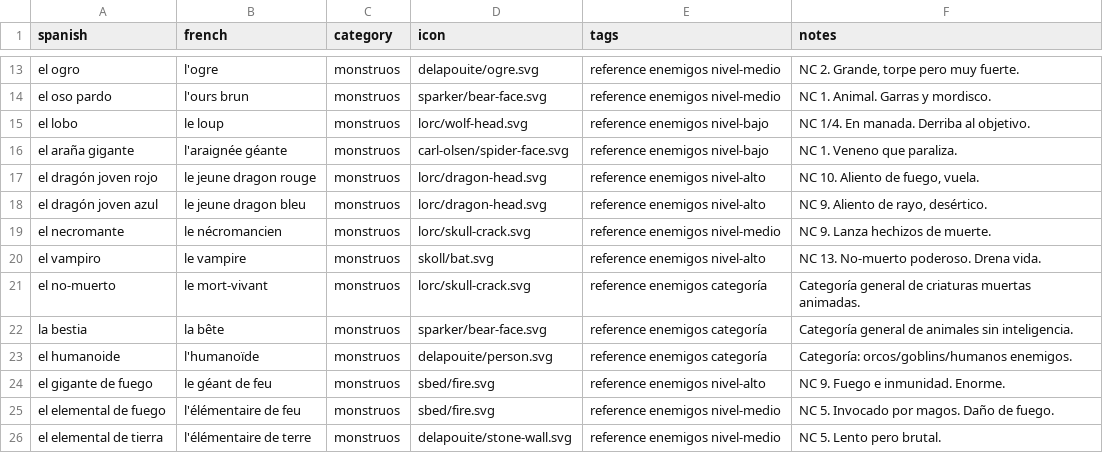
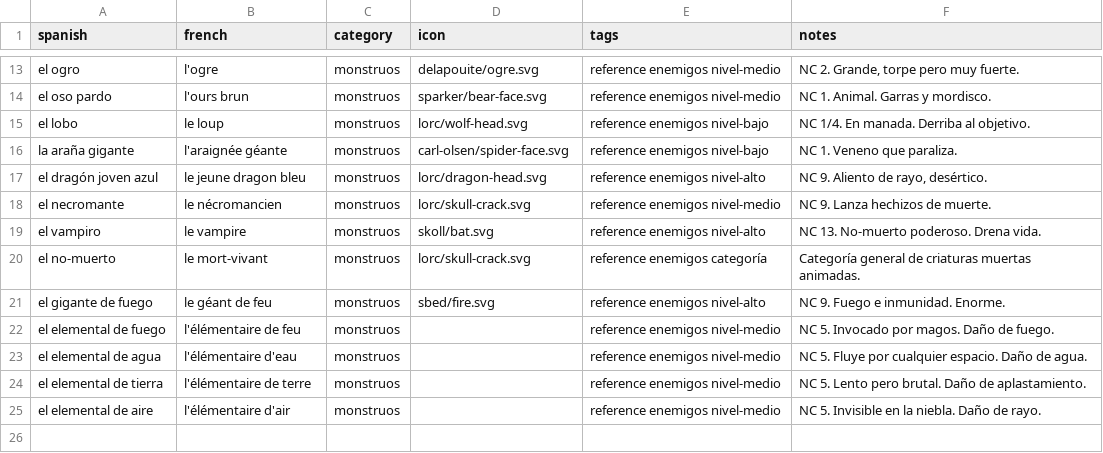
Before and after one commit to SimonCoulombe/Calabozos_y_Dragones, a CSV file: vocabulary/reference_enemies.csv, drawn as a sheet; only a part is shown, gaps mark what is left out.

```diff
--- a/vocabulary/reference_enemies.csv
+++ b/vocabulary/reference_enemies.csv
@@ -15,4 +15,3 @@ el oso pardo,l'ours brun,monstruos,sparker/bear-face.svg,reference enemigos nive
 el lobo,le loup,monstruos,lorc/wolf-head.svg,reference enemigos nivel-bajo,NC 1/4. En manada. Derriba al objetivo.
-el araña gigante,l'araignée géante,monstruos,carl-olsen/spider-face.svg,reference enemigos nivel-bajo,NC 1. Veneno que paraliza.
-el dragón joven rojo,le jeune dragon rouge,monstruos,lorc/dragon-head.svg,reference enemigos nivel-alto,"NC 10. Aliento de fuego, vuela."
+la araña gigante,l'araignée géante,monstruos,carl-olsen/spider-face.svg,reference enemigos nivel-bajo,NC 1. Veneno que paraliza.
 el dragón joven azul,le jeune dragon bleu,monstruos,lorc/dragon-head.svg,reference enemigos nivel-alto,"NC 9. Aliento de rayo, desértico."
@@ -21,6 +20,6 @@ el vampiro,le vampire,monstruos,skoll/bat.svg,reference enemigos nivel-alto,NC 1
 el no-muerto,le mort-vivant,monstruos,lorc/skull-crack.svg,reference enemigos categoría,Categoría general de criaturas muertas animadas.
-la bestia,la bête,monstruos,sparker/bear-face.svg,reference enemigos categoría,Categoría general de animales sin inteligencia.
-el humanoide,l'humanoïde,monstruos,delapouite/person.svg,reference enemigos categoría,Categoría: orcos/goblins/humanos enemigos.
 el gigante de fuego,le géant de feu,monstruos,sbed/fire.svg,reference enemigos nivel-alto,NC 9. Fuego e inmunidad. Enorme.
-el elemental de fuego,l'élémentaire de feu,monstruos,sbed/fire.svg,reference enemigos nivel-medio,NC 5. Invocado por magos. Daño de fuego.
-el elemental de tierra,l'élémentaire de terre,monstruos,delapouite/stone-wall.svg,reference enemigos nivel-medio,NC 5. Lento pero brutal.
+el elemental de fuego,l'élémentaire de feu,monstruos,,reference enemigos nivel-medio,NC 5. Invocado por magos. Daño de fuego.
+el elemental de agua,l'élémentaire d'eau,monstruos,,reference enemigos nivel-medio,NC 5. Fluye por cualquier espacio. Daño de agua.
+el elemental de tierra,l'élémentaire de terre,monstruos,,reference enemigos nivel-medio,NC 5. Lento pero brutal. Daño de aplastamiento.
+el elemental de aire,l'élémentaire d'air,monstruos,,reference enemigos nivel-medio,NC 5. Invisible en la niebla. Daño de rayo.
```
Also changed, not shown: vocabulary/reference_adjectives.csv, vocabulary/reference_lugares.csv, 10 other files.
